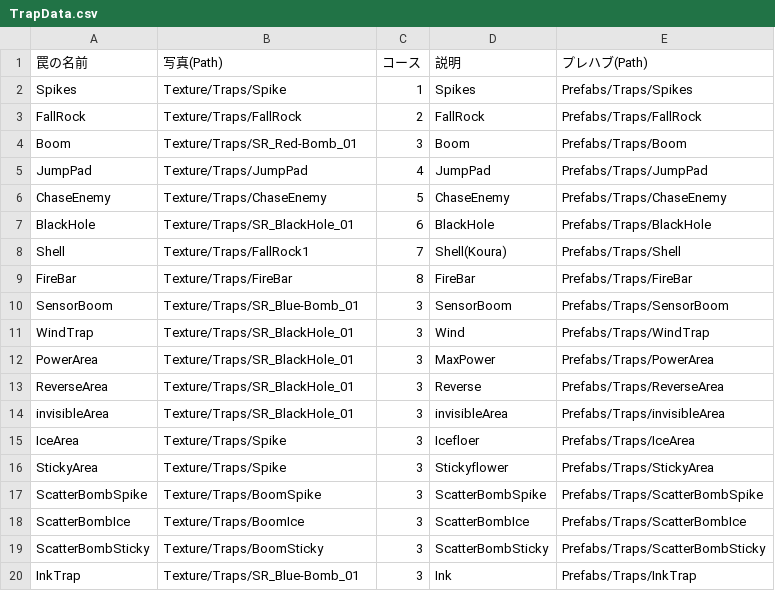
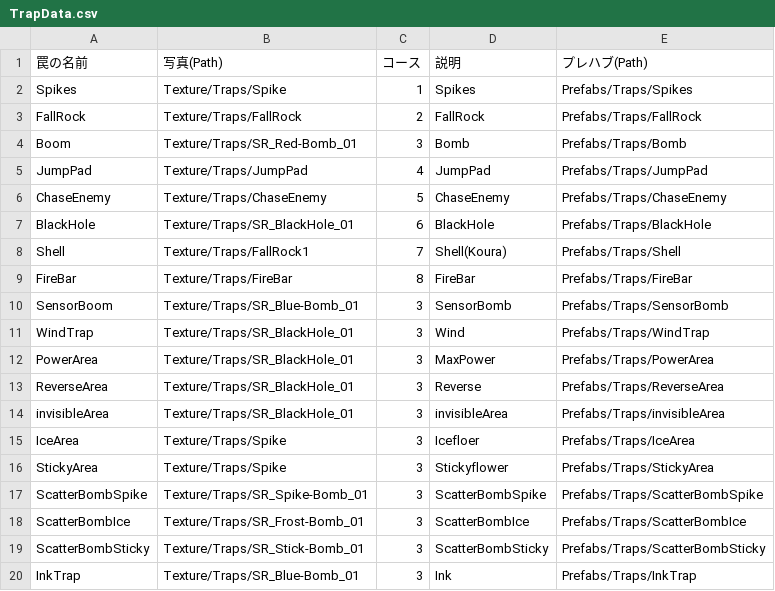
Before and after one commit to HappyNaPeople/TheDisruptorNextDoor, a CSV file: Assets/StreamingAssets/Csv/TrapData/TrapData.csv, drawn as a sheet.

Commit message:
fix trap images

```diff
--- a/Assets/StreamingAssets/Csv/TrapData/TrapData.csv
+++ b/Assets/StreamingAssets/Csv/TrapData/TrapData.csv
@@ -3,3 +3,3 @@ Spikes,Texture/Traps/Spike,1,Spikes,Prefabs/Traps/Spikes
 FallRock,Texture/Traps/FallRock,2,FallRock,Prefabs/Traps/FallRock
-Boom,Texture/Traps/SR_Red-Bomb_01,3,Boom,Prefabs/Traps/Boom
+Boom,Texture/Traps/SR_Red-Bomb_01,3,Bomb,Prefabs/Traps/Bomb
 JumpPad,Texture/Traps/JumpPad,4,JumpPad,Prefabs/Traps/JumpPad
@@ -9,3 +9,3 @@ Shell,Texture/Traps/FallRock1,7,Shell(Koura),Prefabs/Traps/Shell
 FireBar,Texture/Traps/FireBar,8,FireBar,Prefabs/Traps/FireBar
-SensorBoom,Texture/Traps/SR_Blue-Bomb_01,3,SensorBoom,Prefabs/Traps/SensorBoom
+SensorBoom,Texture/Traps/SR_Blue-Bomb_01,3,SensorBomb,Prefabs/Traps/SensorBomb
 WindTrap,Texture/Traps/SR_BlackHole_01,3,Wind,Prefabs/Traps/WindTrap
@@ -16,5 +16,5 @@ IceArea,Texture/Traps/Spike,3,Icefloer,Prefabs/Traps/IceArea
 StickyArea,Texture/Traps/Spike,3,Stickyflower,Prefabs/Traps/StickyArea
-ScatterBombSpike,Texture/Traps/BoomSpike,3,ScatterBombSpike,Prefabs/Traps/ScatterBombSpike
-ScatterBombIce,Texture/Traps/BoomIce,3,ScatterBombIce,Prefabs/Traps/ScatterBombIce
-ScatterBombSticky,Texture/Traps/BoomSticky,3,ScatterBombSticky,Prefabs/Traps/ScatterBombSticky
+ScatterBombSpike,Texture/Traps/SR_Spike-Bomb_01,3,ScatterBombSpike,Prefabs/Traps/ScatterBombSpike
+ScatterBombIce,Texture/Traps/SR_Frost-Bomb_01,3,ScatterBombIce,Prefabs/Traps/ScatterBombIce
+ScatterBombSticky,Texture/Traps/SR_Stick-Bomb_01,3,ScatterBombSticky,Prefabs/Traps/ScatterBombSticky
 InkTrap,Texture/Traps/SR_Blue-Bomb_01,3,Ink,Prefabs/Traps/InkTrap
```
Also changed, not shown: 22 other files.
